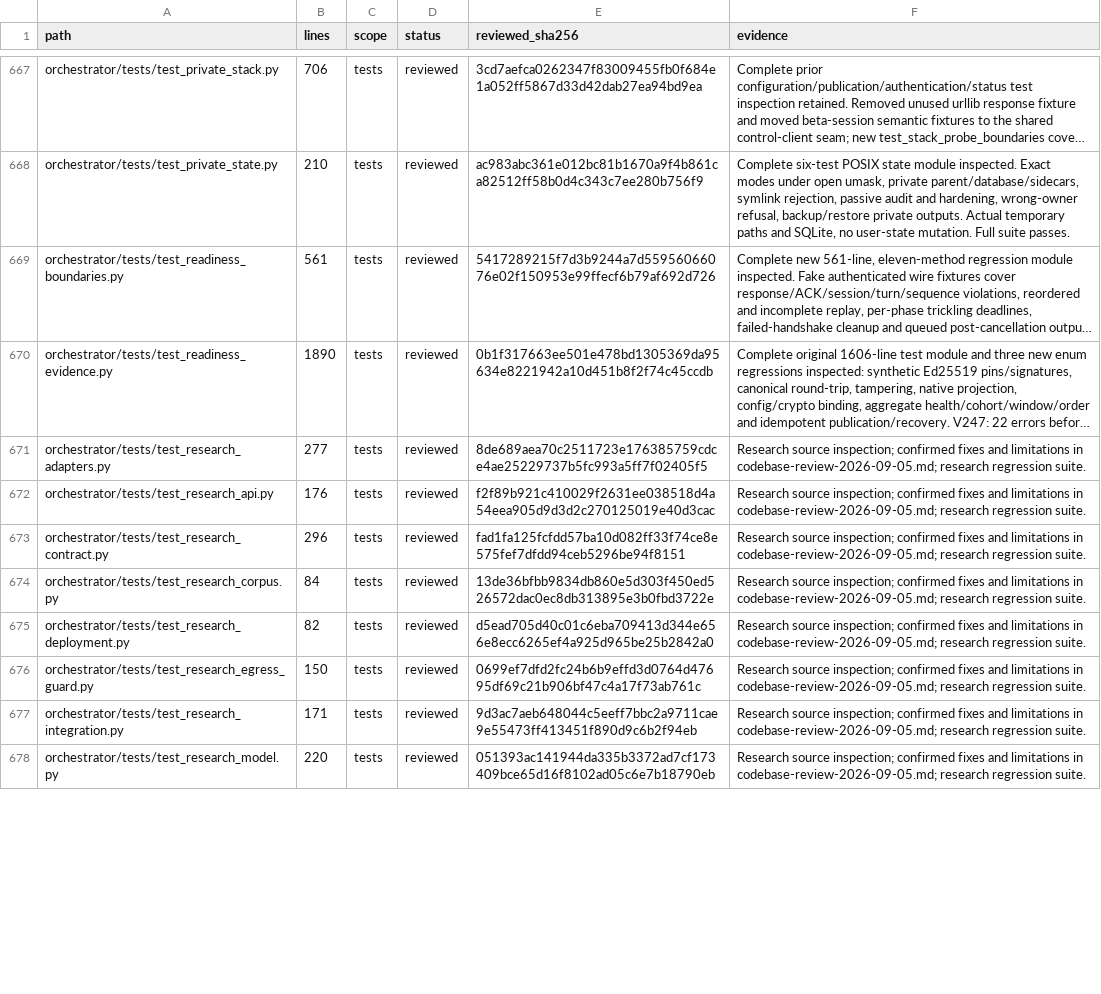
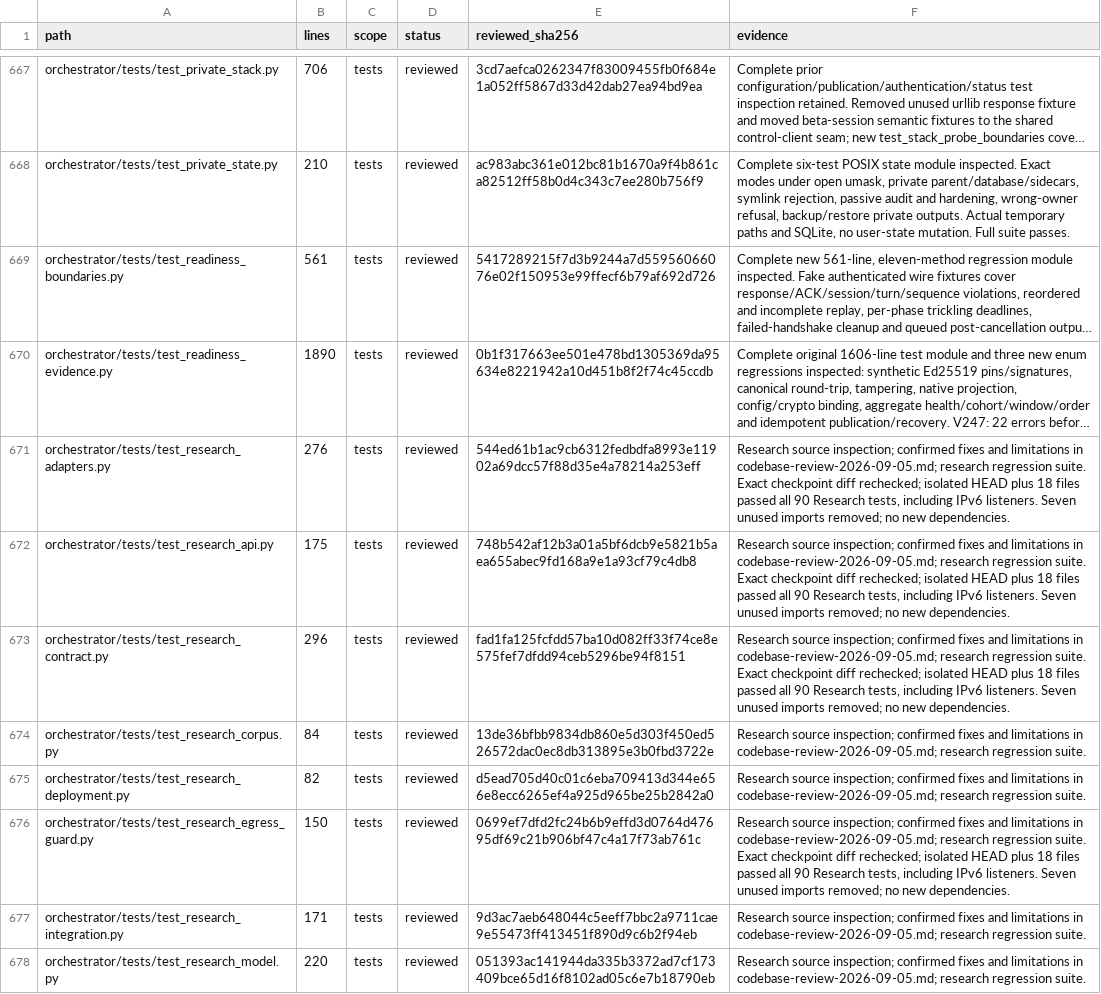
Before and after one commit to anaschatz/Cyrus, a CSV file: docs/codebase-review-coverage.csv, drawn as a sheet; only a part is shown, gaps mark what is left out; long unchanged cells end in …; the diff covers the shown part only; the diff names each change by its address in the sheet, - before the commit and + after, or states it on an @@ line.

Commit message:
fix: enforce research retrieval and evidence contracts

```diff
--- a/docs/codebase-review-coverage.csv
+++ b/docs/codebase-review-coverage.csv
-B671 (lines): 277
+B671 (lines): 276
-E671 (reviewed_sha256): 8de689aea70c2511723e176385759cdce4ae25229737b5fc993a5ff7f02405f5
+E671 (reviewed_sha256): 544ed61b1ac9cb6312fedbdfa8993e11902a69dcc57f88d35e4a78214a253eff
-F671:F673 (evidence): …regression suite.
+F671:F673 (evidence): …regression suite. Exact checkpoint diff rechecked; isolated HEAD plus 18 files passed all 90 Research tests, including IPv6 listeners. Seven unused imports removed; no new dependencies.
-B672 (lines): 176
+B672 (lines): 175
-E672 (reviewed_sha256): f2f89b921c410029f2631ee038518d4a54eea905d9d3d2c270125019e40d3cac
+E672 (reviewed_sha256): 748b542af12b3a01a5bf6dcb9e5821b5aea655abec9fd168a9e1a93cf79c4db8
-F676 (evidence): …regression suite.
+F676 (evidence): …regression suite. Exact checkpoint diff rechecked; isolated HEAD plus 18 files passed all 90 Research tests, including IPv6 listeners. Seven unused imports removed; no new dependencies.
```
Also changed, not shown: 38 edited cells elsewhere in this file, 19 other files.
